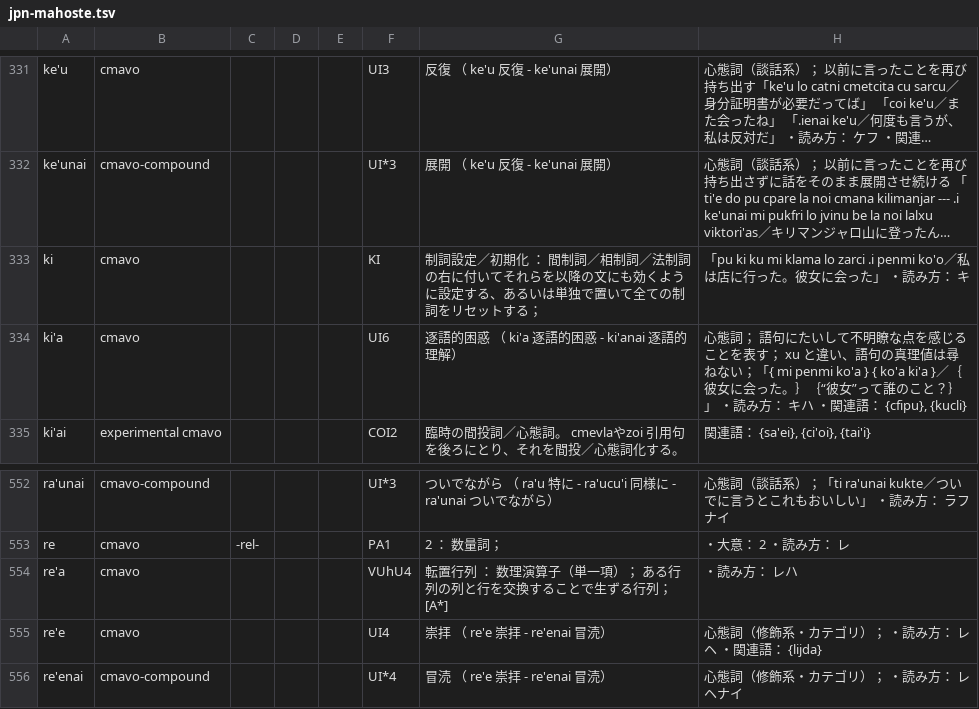
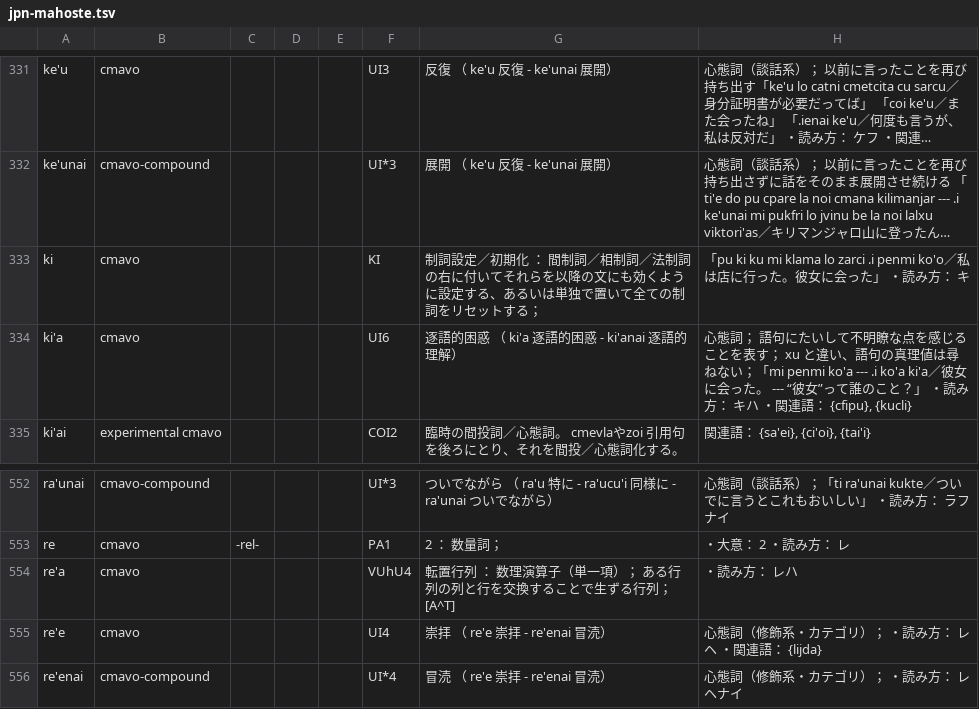
Before and after one commit to guskant/lojbo, a TSV file: gismu-cmavo/jpn-mahoste.tsv, drawn as a sheet; only a part is shown, gaps mark what is left out; long unchanged cells end in …; the diff names each change by its address in the sheet, - before the commit and + after, or states it on an @@ line.

```diff
--- a/gismu-cmavo/jpn-mahoste.tsv
+++ b/gismu-cmavo/jpn-mahoste.tsv
-H334: …ない；「{ mi penmi ko'a } { ko'a ki'a }／｛彼女に会った。｝｛“彼女”って誰のこと？｝」 ・読…
+H334: …ない；「mi penmi ko'a --- .i ko'a ki'a／彼女に会った。 --- “彼女”って誰のこと？」 ・読…
-G554: …行列； [A*]
+G554: …行列； [A^T]
```
Also changed, not shown: gismu-cmavo/eng-gimste.tsv, gismu-cmavo/epo-gimste.tsv, 45 other files.
